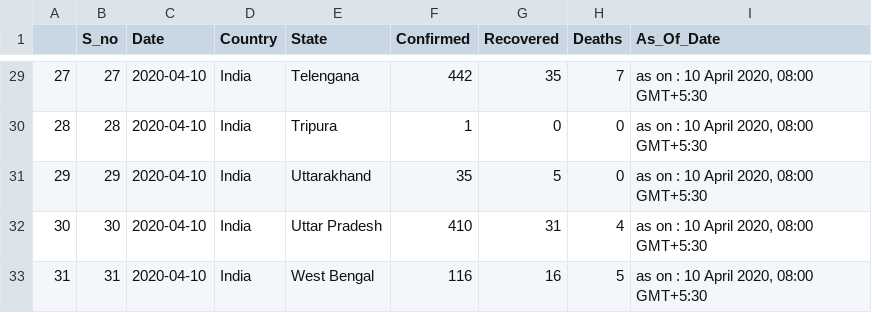
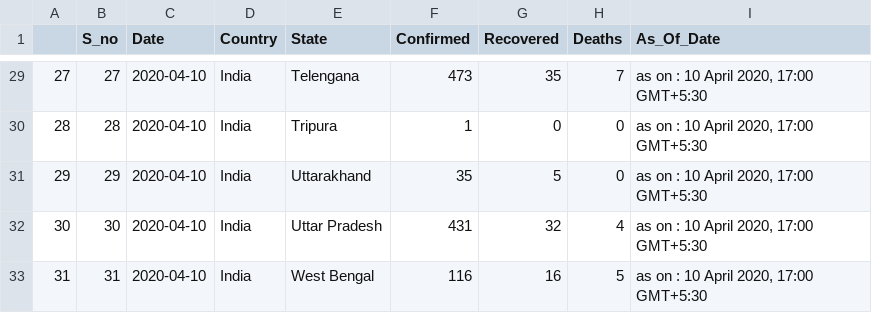
Before and after one commit to rohit-a/covid-19, a CSV file: India Covid19 combined data(mohfw snapshot).csv, drawn as a sheet; only a part is shown, gaps mark what is left out; the diff covers the shown part only.

```diff
--- a/India Covid19 combined data(mohfw snapshot).csv
+++ b/India Covid19 combined data(mohfw snapshot).csv
@@ -29,5 +29,5 @@
-27,27,2020-04-10,India,Telengana,442,35,7,"as on : 10 April 2020, 08:00 GMT+5:30"
-28,28,2020-04-10,India,Tripura,1,0,0,"as on : 10 April 2020, 08:00 GMT+5:30"
-29,29,2020-04-10,India,Uttarakhand,35,5,0,"as on : 10 April 2020, 08:00 GMT+5:30"
-30,30,2020-04-10,India,Uttar Pradesh,410,31,4,"as on : 10 April 2020, 08:00 GMT+5:30"
-31,31,2020-04-10,India,West Bengal,116,16,5,"as on : 10 April 2020, 08:00 GMT+5:30"
+27,27,2020-04-10,India,Telengana,473,35,7,"as on : 10 April 2020, 17:00 GMT+5:30"
+28,28,2020-04-10,India,Tripura,1,0,0,"as on : 10 April 2020, 17:00 GMT+5:30"
+29,29,2020-04-10,India,Uttarakhand,35,5,0,"as on : 10 April 2020, 17:00 GMT+5:30"
+30,30,2020-04-10,India,Uttar Pradesh,431,32,4,"as on : 10 April 2020, 17:00 GMT+5:30"
+31,31,2020-04-10,India,West Bengal,116,16,5,"as on : 10 April 2020, 17:00 GMT+5:30"
```
Also changed, not shown: 47 edited cells elsewhere in this file, 1 other file.
